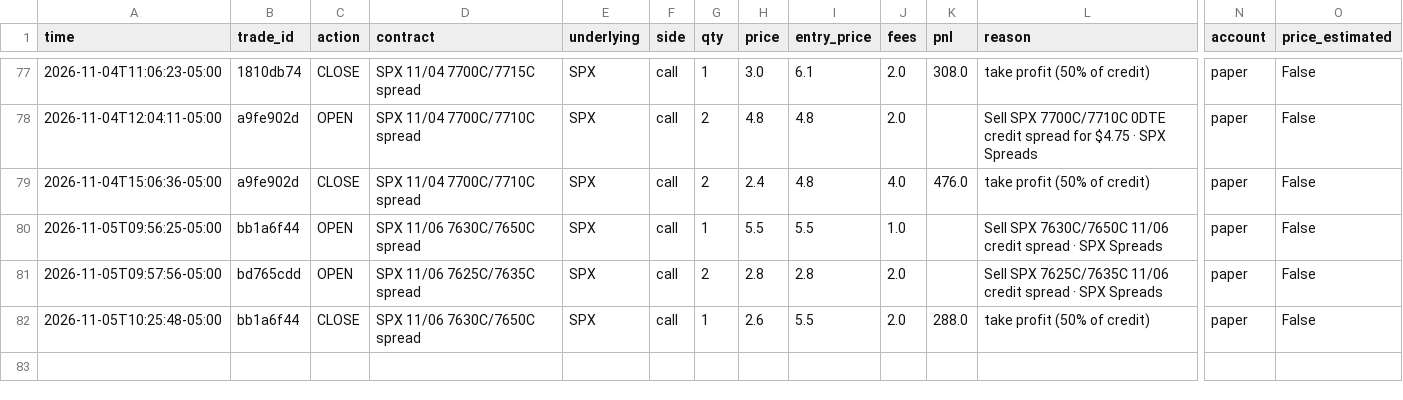
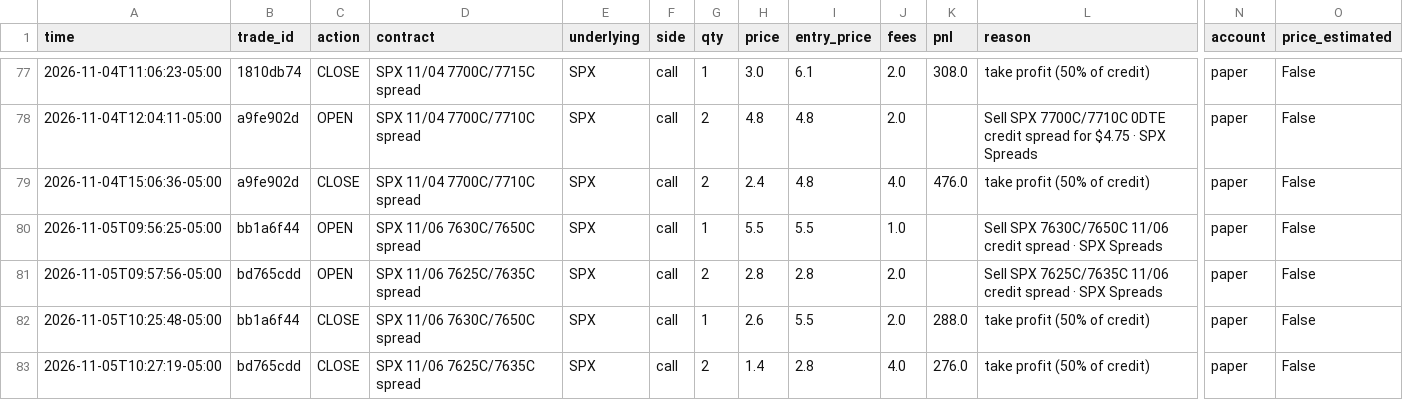
Before and after one commit to gutlapalli10/trade-journal, a CSV file: trades.csv, drawn as a sheet; only a part is shown, gaps mark what is left out; rows hold the shown columns only; the diff names each change by its address in the sheet, - before the commit and + after, or states it on an @@ line.

Commit message:
Update trade journal (82 orders)

```diff
--- a/trades.csv
+++ b/trades.csv
+row 83: 2026-11-05T10:27:19-05:00 | bd765cdd | CLOSE | SPX 11/06 7625C/7635C spread | SPX | call | 2 | 1.4 | 2.8 | 4.0 | 276.0 | take profit (50% of credit) | paper | False
```
